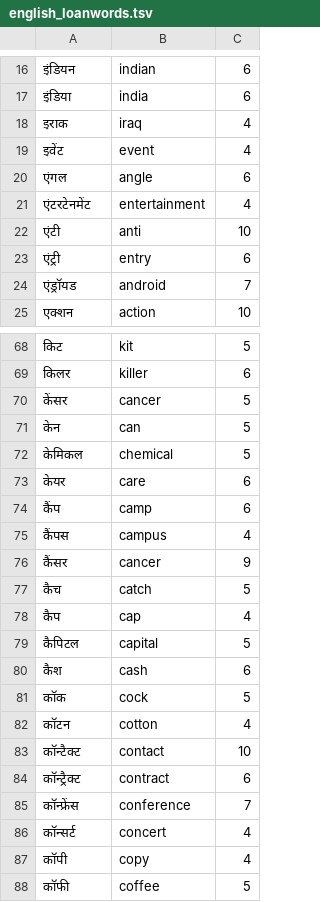
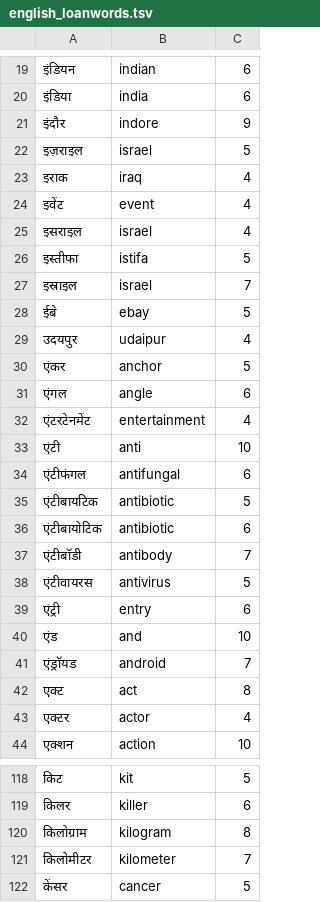
Before and after one commit to budhash/gomanize, a TSV file: testbed/dakshina/english_loanwords.tsv, drawn as a sheet; only a part is shown, gaps mark what is left out; the shorter side is filled out with more unchanged rows; the diff covers the shown part only.

```diff
--- a/testbed/dakshina/english_loanwords.tsv
+++ b/testbed/dakshina/english_loanwords.tsv
@@ -17,4 +20,12 @@
 इंडिया	india	6
+इंदौर	indore	9
+इज़राइल	israel	5
 इराक	iraq	4
 इवेंट	event	4
+इसराइल	israel	4
+इस्तीफा	istifa	5
+इस्राइल	israel	7
+ईबे	ebay	5
+उदयपुर	udaipur	4
+एंकर	anchor	5
 एंगल	angle	6
@@ -22,4 +33,12 @@
 एंटी	anti	10
+एंटीफंगल	antifungal	6
+एंटीबायटिक	antibiotic	5
+एंटीबायोटिक	antibiotic	6
+एंटीबॉडी	antibody	7
+एंटीवायरस	antivirus	5
 एंट्री	entry	6
+एंड	and	10
 एंड्रॉयड	android	7
+एक्ट	act	8
+एक्टर	actor	4
 एक्शन	action	10
@@ -69,2 +119,4 @@
 किलर	killer	6
+किलोग्राम	kilogram	8
+किलोमीटर	kilometer	7
 केंसर	cancer	5
```
Also changed, not shown: 41 added rows elsewhere in this file, testbed/dakshina/native_hindi.tsv, 1 other file.
